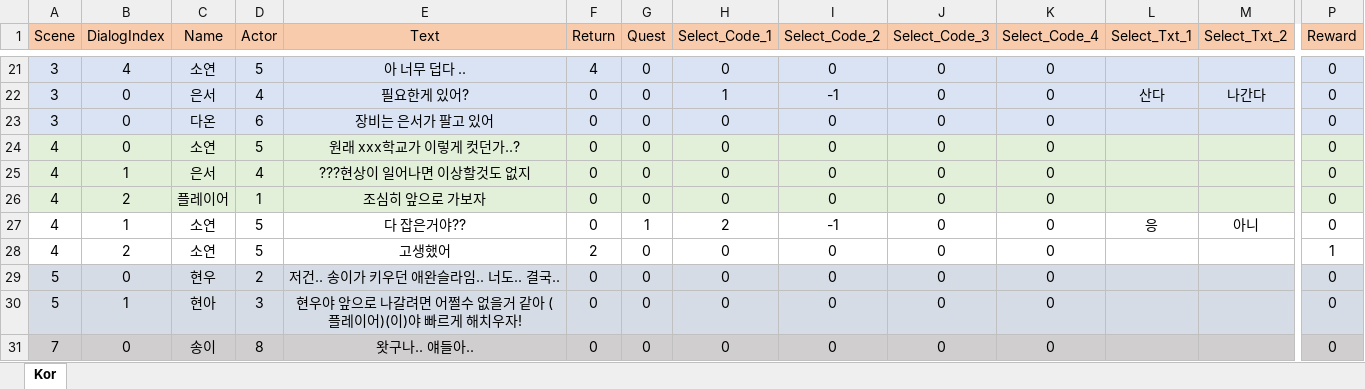
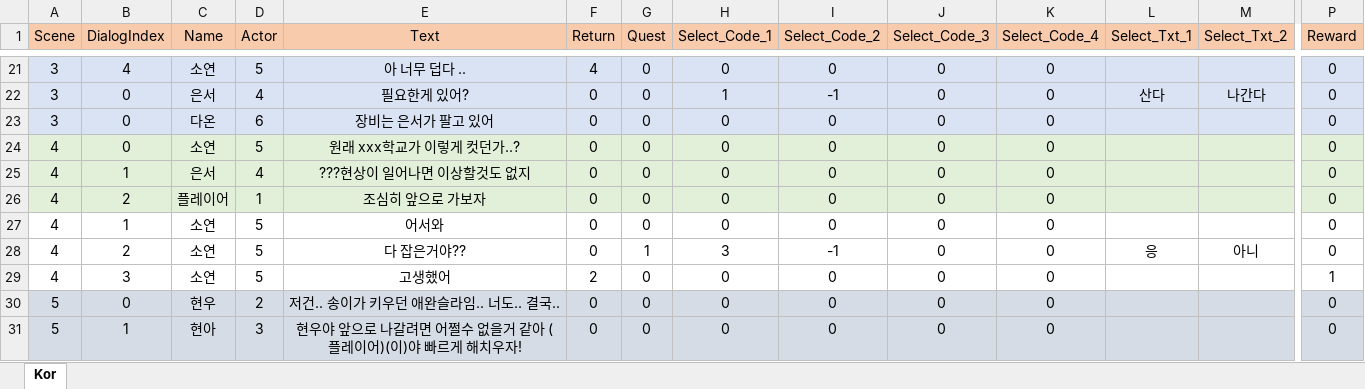
Before and after one commit to Loomip/3D-Portfolio, an Excel workbook: Assets/DataSheet/Data_Messages.xlsx, sheet Kor, drawn as a sheet; only a part is shown, gaps mark what is left out; the shorter side is filled out with more unchanged rows; values as stored, in another font and other column widths than the file's, no borders; addresses are those after the commit; rows hold the shown columns only; the diff names each change by its address in the sheet, - before the commit and + after, or states it on an @@ line.

```diff
--- a/Assets/DataSheet/Data_Messages.xlsx (sheet Kor)
+++ b/Assets/DataSheet/Data_Messages.xlsx (sheet Kor)
+row 27: 4 | 1 | 소연 | 5 | 어서와 | 0 | 0 | 0 | 0 | 0 | 0 |  |  | 0
-B28 (DialogIndex): 1
+B28 (DialogIndex): 2
-H28 (Select_Code_1): 2
+H28 (Select_Code_1): 3
-B29 (DialogIndex): 2
+B29 (DialogIndex): 3
```
Also changed, not shown: 59 other files.
